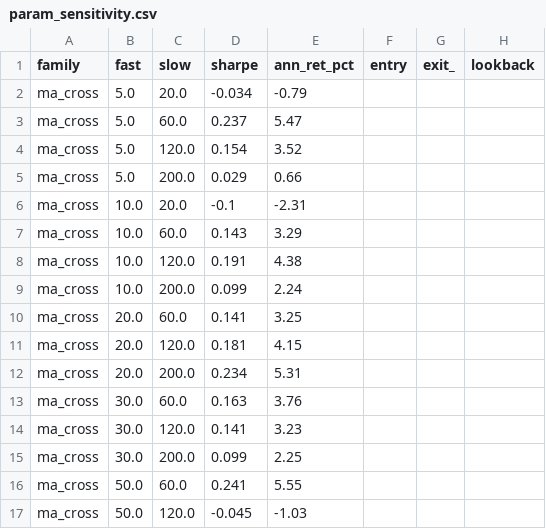
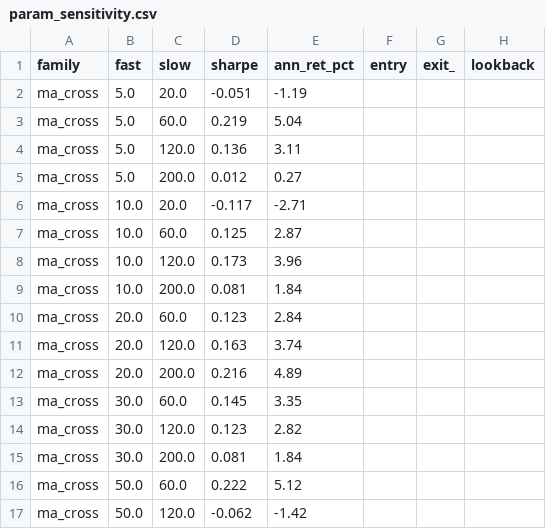
Before and after one commit to stanleytai0310-maker/lingguang, a CSV file: quant-research/results/param_sensitivity.csv, drawn as a sheet; only a part is shown; the diff covers the shown part only.

```diff
--- a/quant-research/results/param_sensitivity.csv
+++ b/quant-research/results/param_sensitivity.csv
@@ -1,17 +1,17 @@
 family,fast,slow,sharpe,ann_ret_pct,entry,exit_,lookback
-ma_cross,5.0,20.0,-0.034,-0.79,,,
-ma_cross,5.0,60.0,0.237,5.47,,,
-ma_cross,5.0,120.0,0.154,3.52,,,
-ma_cross,5.0,200.0,0.029,0.66,,,
-ma_cross,10.0,20.0,-0.1,-2.31,,,
-ma_cross,10.0,60.0,0.143,3.29,,,
-ma_cross,10.0,120.0,0.191,4.38,,,
-ma_cross,10.0,200.0,0.099,2.24,,,
-ma_cross,20.0,60.0,0.141,3.25,,,
-ma_cross,20.0,120.0,0.181,4.15,,,
-ma_cross,20.0,200.0,0.234,5.31,,,
-ma_cross,30.0,60.0,0.163,3.76,,,
-ma_cross,30.0,120.0,0.141,3.23,,,
-ma_cross,30.0,200.0,0.099,2.25,,,
-ma_cross,50.0,60.0,0.241,5.55,,,
-ma_cross,50.0,120.0,-0.045,-1.03,,,
+ma_cross,5.0,20.0,-0.051,-1.19,,,
+ma_cross,5.0,60.0,0.219,5.04,,,
+ma_cross,5.0,120.0,0.136,3.11,,,
+ma_cross,5.0,200.0,0.012,0.27,,,
+ma_cross,10.0,20.0,-0.117,-2.71,,,
+ma_cross,10.0,60.0,0.125,2.87,,,
+ma_cross,10.0,120.0,0.173,3.96,,,
+ma_cross,10.0,200.0,0.081,1.84,,,
+ma_cross,20.0,60.0,0.123,2.84,,,
+ma_cross,20.0,120.0,0.163,3.74,,,
+ma_cross,20.0,200.0,0.216,4.89,,,
+ma_cross,30.0,60.0,0.145,3.35,,,
+ma_cross,30.0,120.0,0.123,2.82,,,
+ma_cross,30.0,200.0,0.081,1.84,,,
+ma_cross,50.0,60.0,0.222,5.12,,,
+ma_cross,50.0,120.0,-0.062,-1.42,,,
```
Also changed, not shown: 46 edited cells elsewhere in this file, quant-research/results/bootstrap.csv, quant-research/results/deflated_sharpe.csv, 3 other files.
